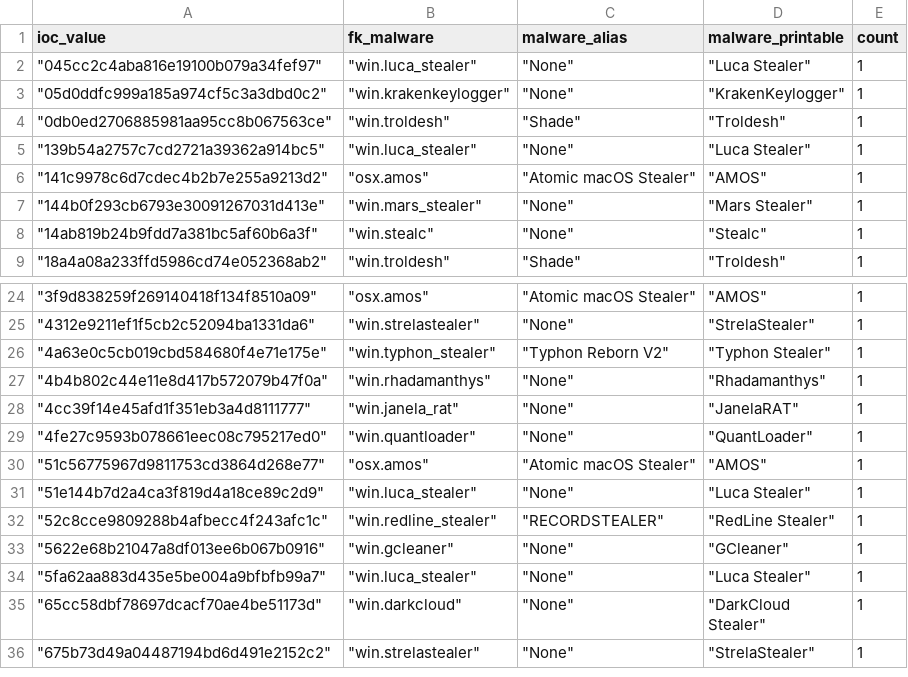
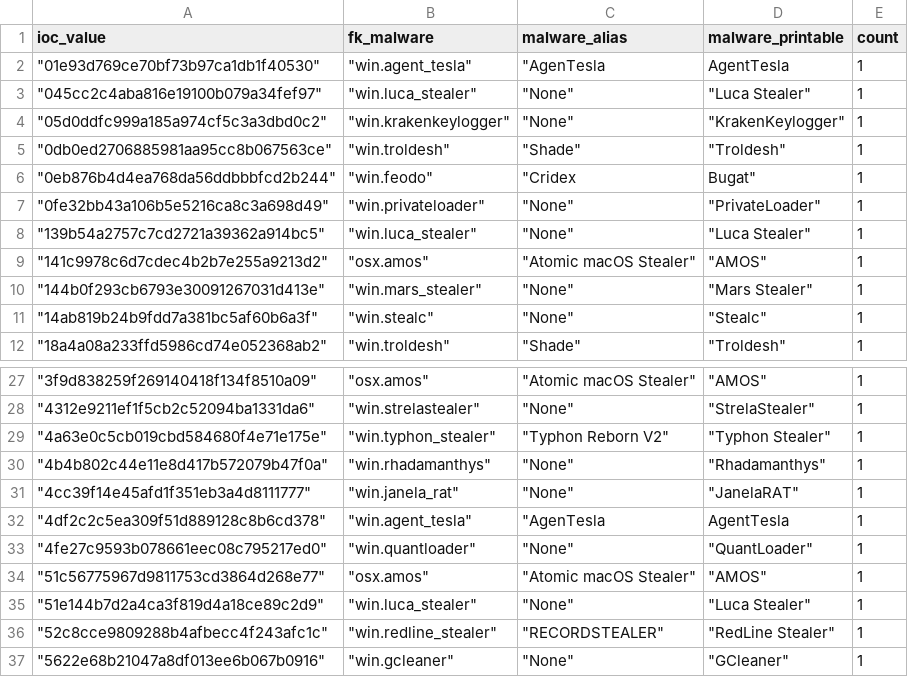
Before and after one commit to LunaMarginis/Intel-WatchTower, a CSV file: mhash.csv, drawn as a sheet; only a part is shown, gaps mark what is left out; the shorter side is filled out with more unchanged rows; the diff covers the shown part only; the diff names each change by its address in the sheet, - before the commit and + after, or states it on an @@ line.

```diff
--- a/mhash.csv
+++ b/mhash.csv
+row 2: "01e93d769ce70bf73b97ca1db1f40530" | "win.agent_tesla" | "AgenTesla | AgentTesla | 1
+row 6: "0eb876b4d4ea768da56ddbbbfcd2b244" | "win.feodo" | "Cridex | Bugat" | 1
+row 7: "0fe32bb43a106b5e5216ca8c3a698d49" | "win.privateloader" | "None" | "PrivateLoader" | 1
+row 32: "4df2c2c5ea309f51d889128c8b6cd378" | "win.agent_tesla" | "AgenTesla | AgentTesla | 1
```
Also changed, not shown: 23 added rows elsewhere in this file, 1 other file.
